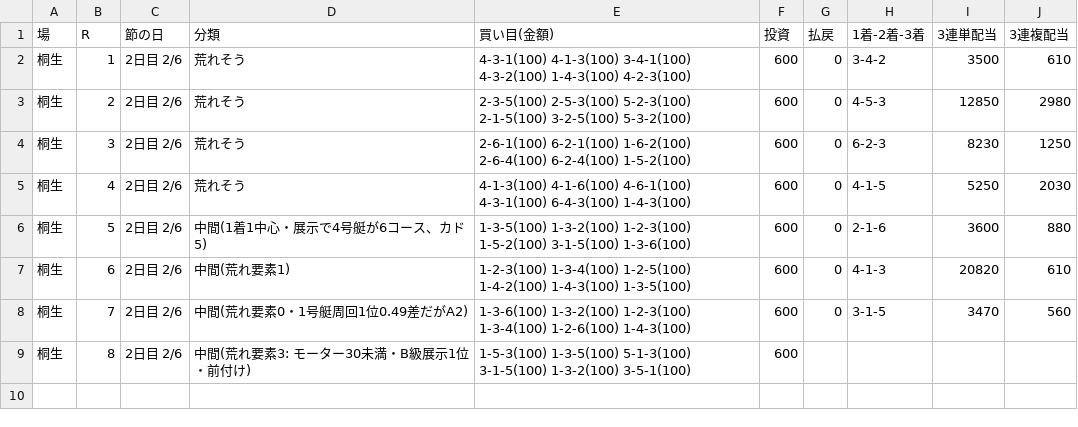
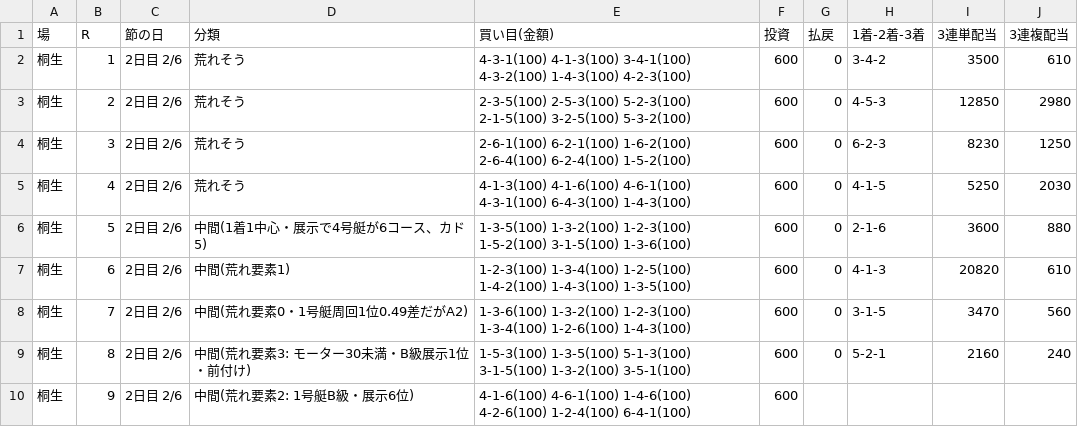
Before and after one commit to 777peipeipei-cmd/777reposi, a TSV file: notes/picks/20261118_kiryu.tsv, drawn as a sheet.

```diff
--- a/notes/picks/20261118_kiryu.tsv
+++ b/notes/picks/20261118_kiryu.tsv
@@ -8,2 +8,3 @@
 桐生	7	2日目 2/6	中間(荒れ要素0・1号艇周回1位0.49差だがA2)	1-3-6(100) 1-3-2(100) 1-2-3(100) 1-3-4(100) 1-2-6(100) 1-4-3(100)	600	0	3-1-5	3470	560
-桐生	8	2日目 2/6	中間(荒れ要素3: モーター30未満・B級展示1位・前付け)	1-5-3(100) 1-3-5(100) 5-1-3(100) 3-1-5(100) 1-3-2(100) 3-5-1(100)	600				
+桐生	8	2日目 2/6	中間(荒れ要素3: モーター30未満・B級展示1位・前付け)	1-5-3(100) 1-3-5(100) 5-1-3(100) 3-1-5(100) 1-3-2(100) 3-5-1(100)	600	0	5-2-1	2160	240
+桐生	9	2日目 2/6	中間(荒れ要素2: 1号艇B級・展示6位)	4-1-6(100) 4-6-1(100) 1-4-6(100) 4-2-6(100) 1-2-4(100) 6-4-1(100)	600				
```
